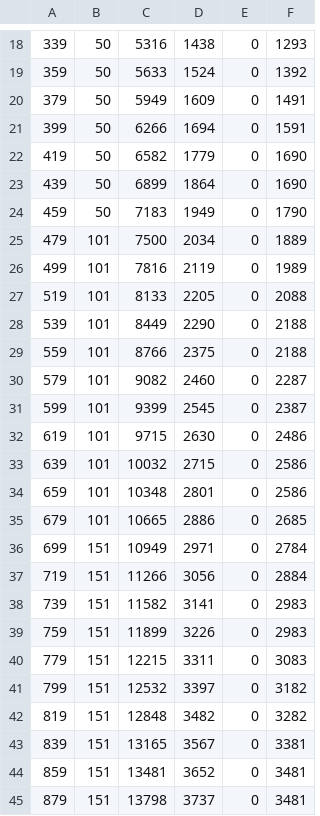
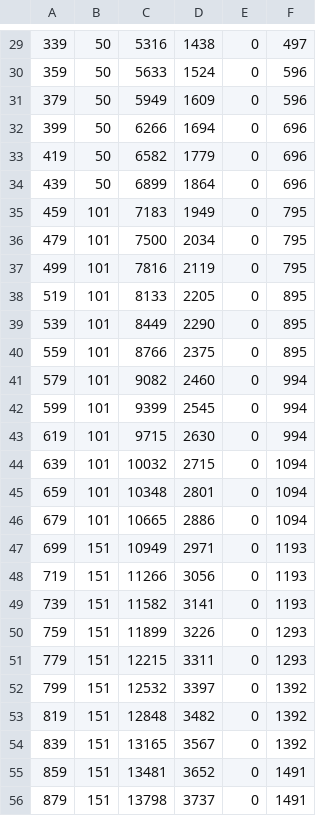
Before and after one commit to pieter-hendriks/contiki-ng, a CSV file: examples/6tisch/simple-node/root.csv, drawn as a sheet; only a part is shown, gaps mark what is left out; addresses are those after the commit; the diff covers the shown part only; the diff names each change by its address in the sheet, - before the commit and + after, or states it on an @@ line.

```diff
--- a/examples/6tisch/simple-node/root.csv
+++ b/examples/6tisch/simple-node/root.csv
-F29: 1293
+F29: 497
-F30: 1392
+F30: 596
-F31: 1491
+F31: 596
-F32: 1591
+F32: 696
-F33:F34: 1690
+F33:F34: 696
-B35: 50
+B35: 101
-F35: 1790
+F35: 795
-F36: 1889
+F36: 795
-F37: 1989
+F37: 795
-F38: 2088
+F38: 895
-F39:F40: 2188
+F39:F40: 895
-F41: 2287
+F41: 994
-F42: 2387
+F42: 994
-F43: 2486
+F43: 994
-F44:F45: 2586
+F44:F45: 1094
-F46: 2685
+F46: 1094
-F47: 2784
+F47: 1193
-F48: 2884
+F48: 1193
-F49: 2983
+F49: 1193
-F50: 2983
+F50: 1293
-F51: 3083
+F51: 1293
-F52: 3182
+F52: 1392
-F53: 3282
+F53: 1392
-F54: 3381
+F54: 1392
-F55:F56: 3481
+F55:F56: 1491
```
Also changed, not shown: 11 added rows, 13 removed rows and 67 edited cells elsewhere in this file, examples/6tisch/simple-node/leaf.csv, 16 other files.
